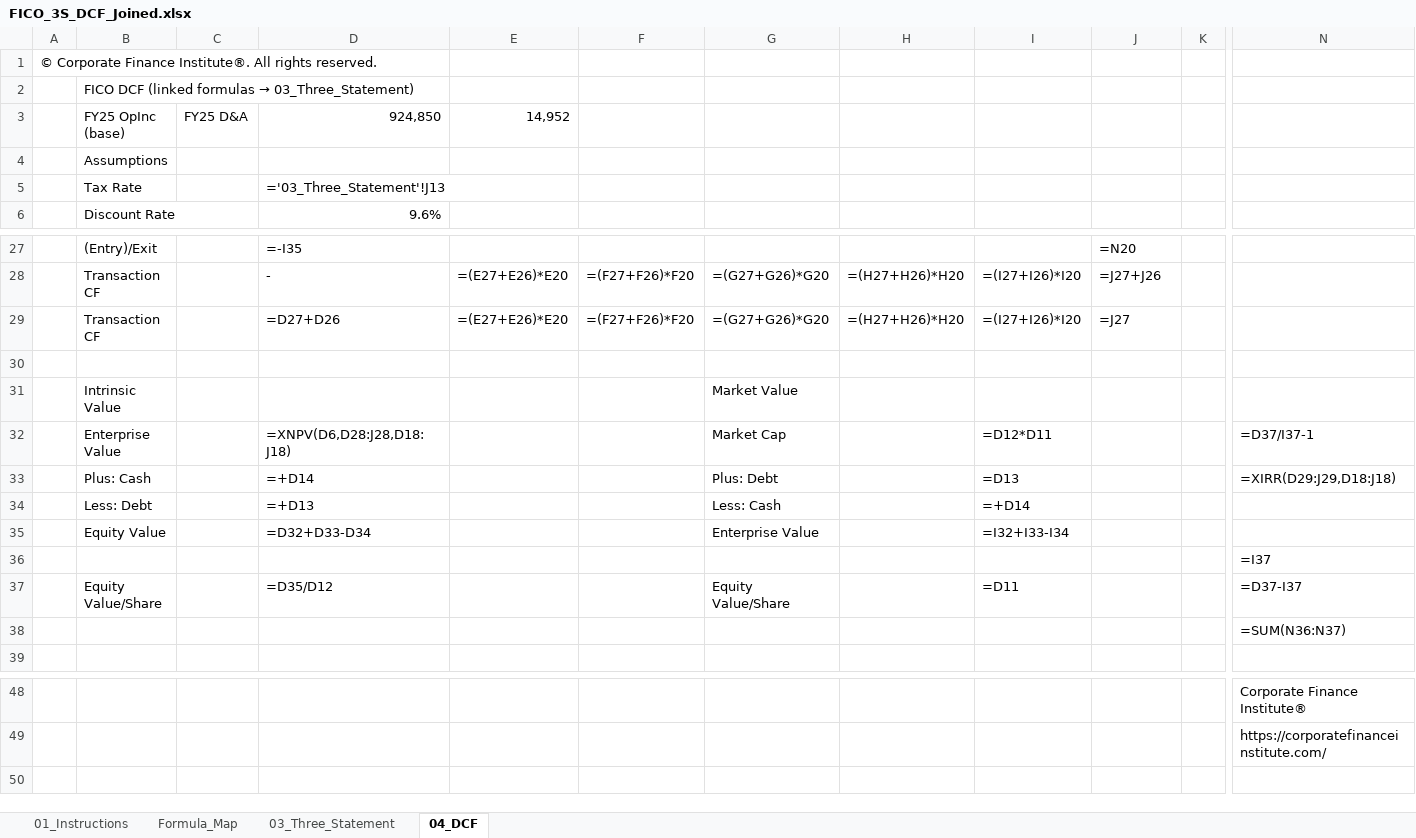
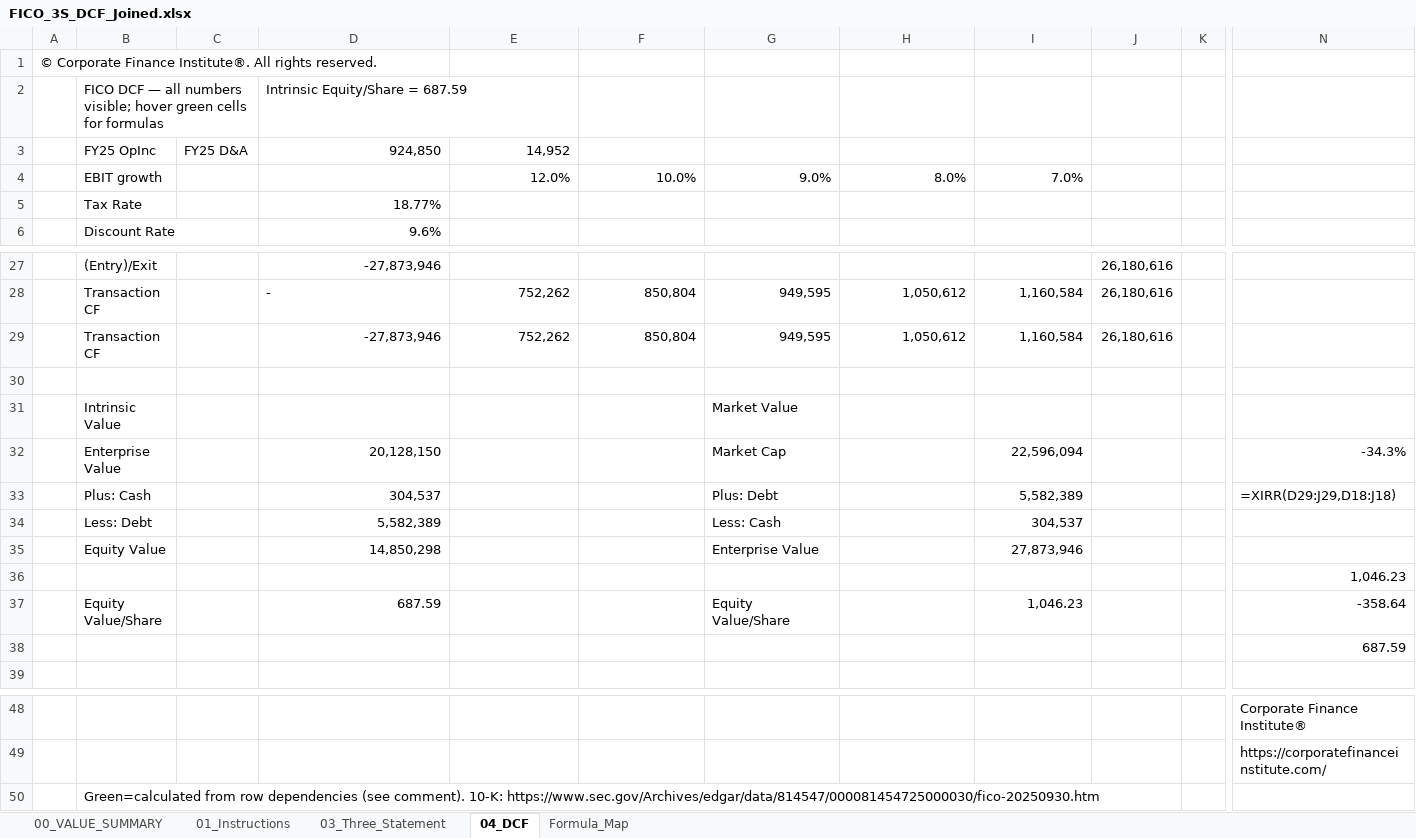
Before and after one commit to vengeanceaiUSC/Rainmaker, an Excel workbook: FICO/FICO_3S_DCF_Joined.xlsx, sheet 04_DCF, drawn as a sheet; only a part is shown, gaps mark what is left out; values as stored, in another font and other column widths than the file's, no cell formats; formulas without a stored value are shown as written; charts and pictures not drawn; removed rows and columns are numbered as before the commit, all else as after; rows hold the shown columns only; the diff covers the shown part only; the diff names each change by its address in the sheet, - before the commit and + after, or states it on an @@ line.

```diff
--- a/FICO/FICO_3S_DCF_Joined.xlsx (sheet 04_DCF)
+++ b/FICO/FICO_3S_DCF_Joined.xlsx (sheet 04_DCF)
+sheet tab: 00_VALUE_SUMMARY
@@ sheet tab order changed: 00_VALUE_SUMMARY | 01_Instructions | 03_Three_Statement | 04_DCF | Formula_Map @@
-row 2:  | FICO DCF (linked formulas → 03_Three_Statement)
+row 2:  | FICO DCF — all numbers visible; hover green cells for formulas |  | Intrinsic Equity/Share = 687.59
-B3: FY25 OpInc (base)
+B3: FY25 OpInc
-row 4:  | Assumptions
+row 4:  | EBIT growth |  |  | 12.0% | 10.0% | 9.0% | 8.0% | 7.0%
-D5: ='03_Three_Statement'!J13
+D5: 18.77%
-D27: =-I35
+D27: -27,873,946
-J27: =N20
+J27: 26,180,616
-E28:E29: =(E27+E26)*E20
+E28:E29: 752,262
-F28:F29: =(F27+F26)*F20
+F28:F29: 850,804
-G28:G29: =(G27+G26)*G20
+G28:G29: 949,595
-H28:H29: =(H27+H26)*H20
+H28:H29: 1,050,612
-I28:I29: =(I27+I26)*I20
+I28:I29: 1,160,584
-J28: =J27+J26
+J28: 26,180,616
-D29: =D27+D26
+D29: -27,873,946
-J29: =J27
+J29: 26,180,616
-D32: =XNPV(D6,D28:J28,D18:J18)
+D32: 20,128,150
-I32: =D12*D11
+I32: 22,596,094
-N32: =D37/I37-1
+N32: -34.3%
-D33: =+D14
+D33: 304,537
-I33: =D13
+I33: 5,582,389
-D34: =+D13
+D34: 5,582,389
-I34: =+D14
+I34: 304,537
-D35: =D32+D33-D34
+D35: 14,850,298
-I35: =I32+I33-I34
+I35: 27,873,946
-N36: =I37
+N36: 1,046.23
-D37: =D35/D12
+D37: 687.59
-I37: =D11
+I37: 1,046.23
-N37: =D37-I37
+N37: -358.64
-N38: =SUM(N36:N37)
+N38: 687.59
+row 50:  | Green=calculated from row dependencies (see comment). 10-K: https://www.sec.gov/Archives/edgar/data/814547/000081454725000030/fico-20250930.htm
```
Also changed, not shown: 6 added rows, 6 removed rows and 24 edited cells elsewhere in this sheet, sheet 03_Three_Statement, sheet Formula_Map, sheet 01_Instructions, cell formats, charts or pictures, FICO/3S_FICO.xlsx, FICO/DCF_FICO.xlsx, 2 other files.
